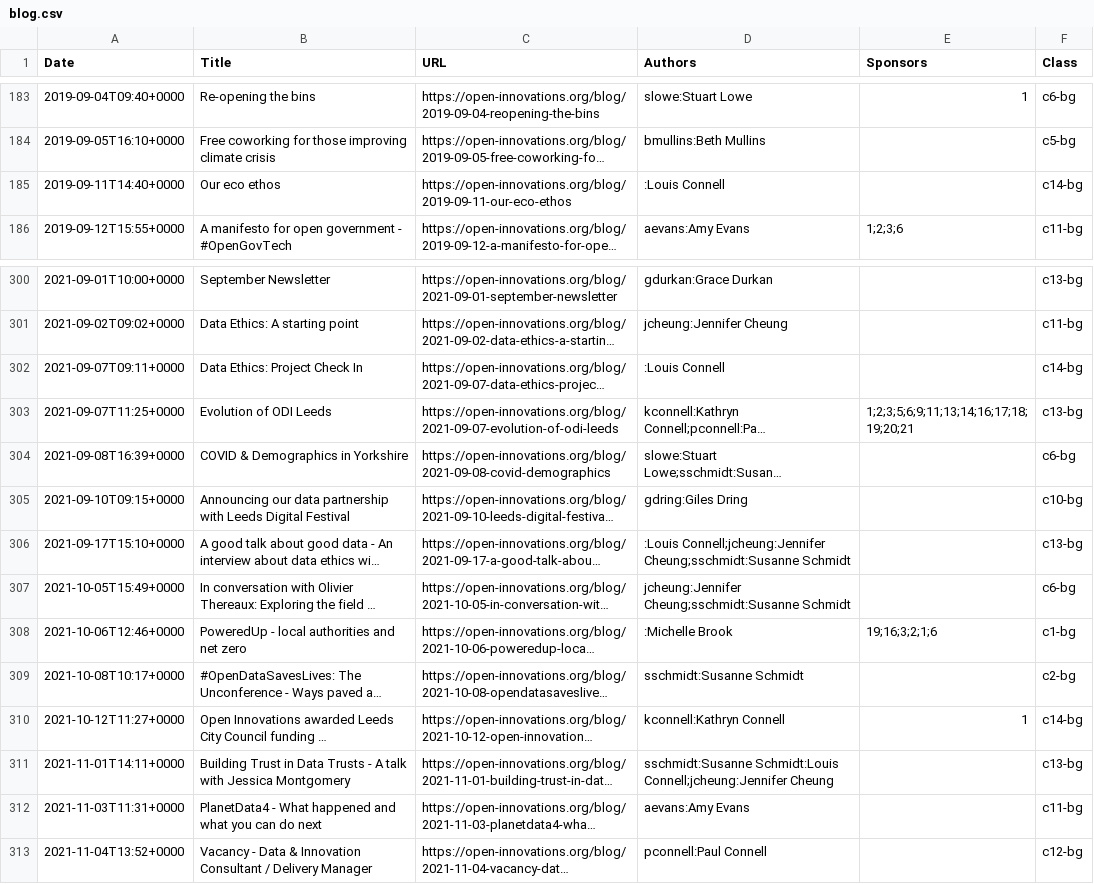
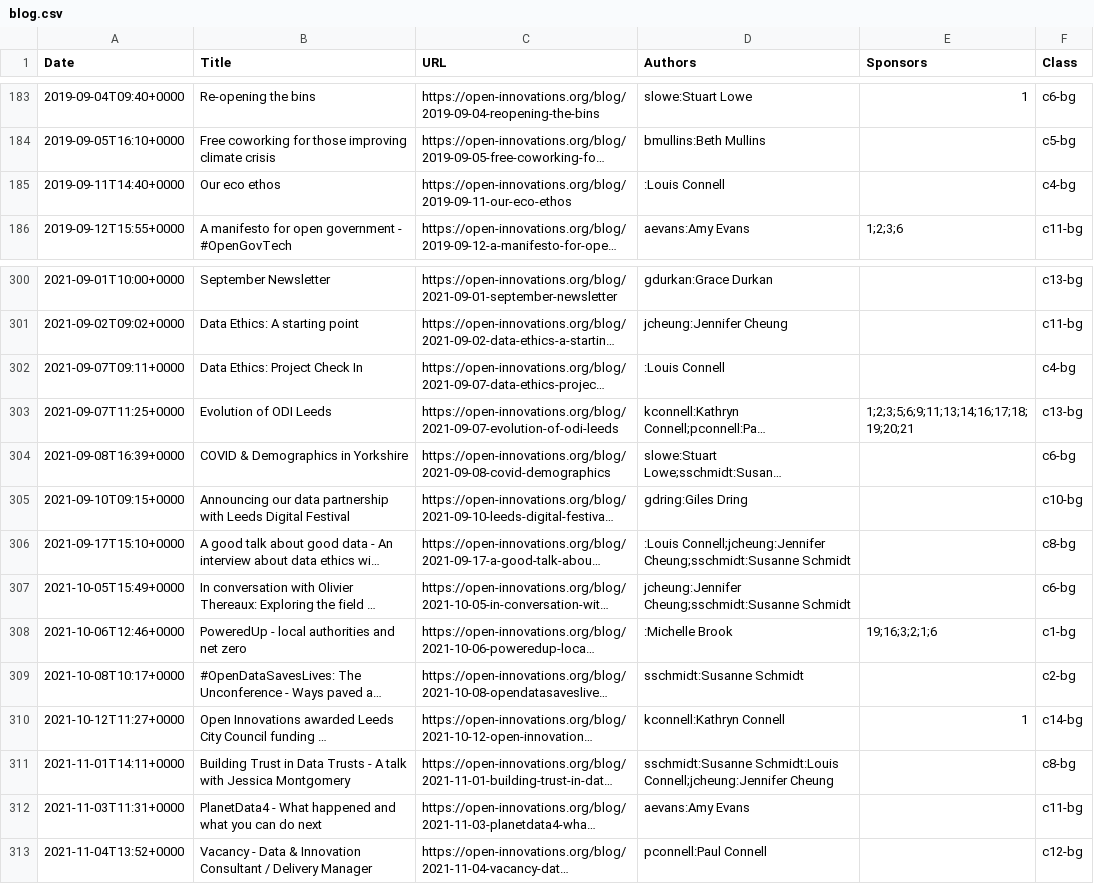
Before and after one commit to open-innovations/dashboard, a CSV file: data/blog.csv, drawn as a sheet; only a part is shown, gaps mark what is left out; long unchanged cells end in …; the diff names each change by its address in the sheet, - before the commit and + after, or states it on an @@ line.

Commit message:
Update blog list

```diff
--- a/data/blog.csv
+++ b/data/blog.csv
-F185 (Class): c14-bg
+F185 (Class): c4-bg
-F302 (Class): c14-bg
+F302 (Class): c4-bg
-F306 (Class): c13-bg
+F306 (Class): c8-bg
-F311 (Class): c13-bg
+F311 (Class): c8-bg
```
